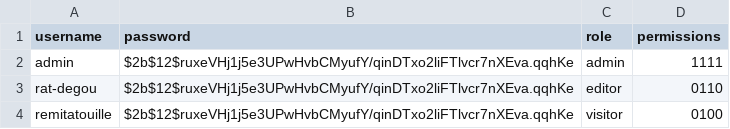
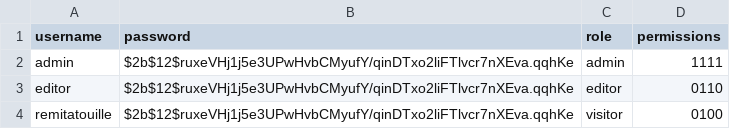
Before and after one commit to Hellebore-jpg/rackeur, a CSV file: assets/data/utilisateurs.csv, drawn as a sheet.

```diff
--- a/assets/data/utilisateurs.csv
+++ b/assets/data/utilisateurs.csv
@@ -2,3 +2,3 @@ username,password,role,permissions
 admin,$2b$12$ruxeVHj1j5e3UPwHvbCMyufY/qinDTxo2liFTlvcr7nXEva.qqhKe, admin,1111
-rat-degou,$2b$12$ruxeVHj1j5e3UPwHvbCMyufY/qinDTxo2liFTlvcr7nXEva.qqhKe,editor,0110
+editor,$2b$12$ruxeVHj1j5e3UPwHvbCMyufY/qinDTxo2liFTlvcr7nXEva.qqhKe,editor,0110
 remitatouille,$2b$12$ruxeVHj1j5e3UPwHvbCMyufY/qinDTxo2liFTlvcr7nXEva.qqhKe,visitor,0100
```
Also changed, not shown: 2 other files.
